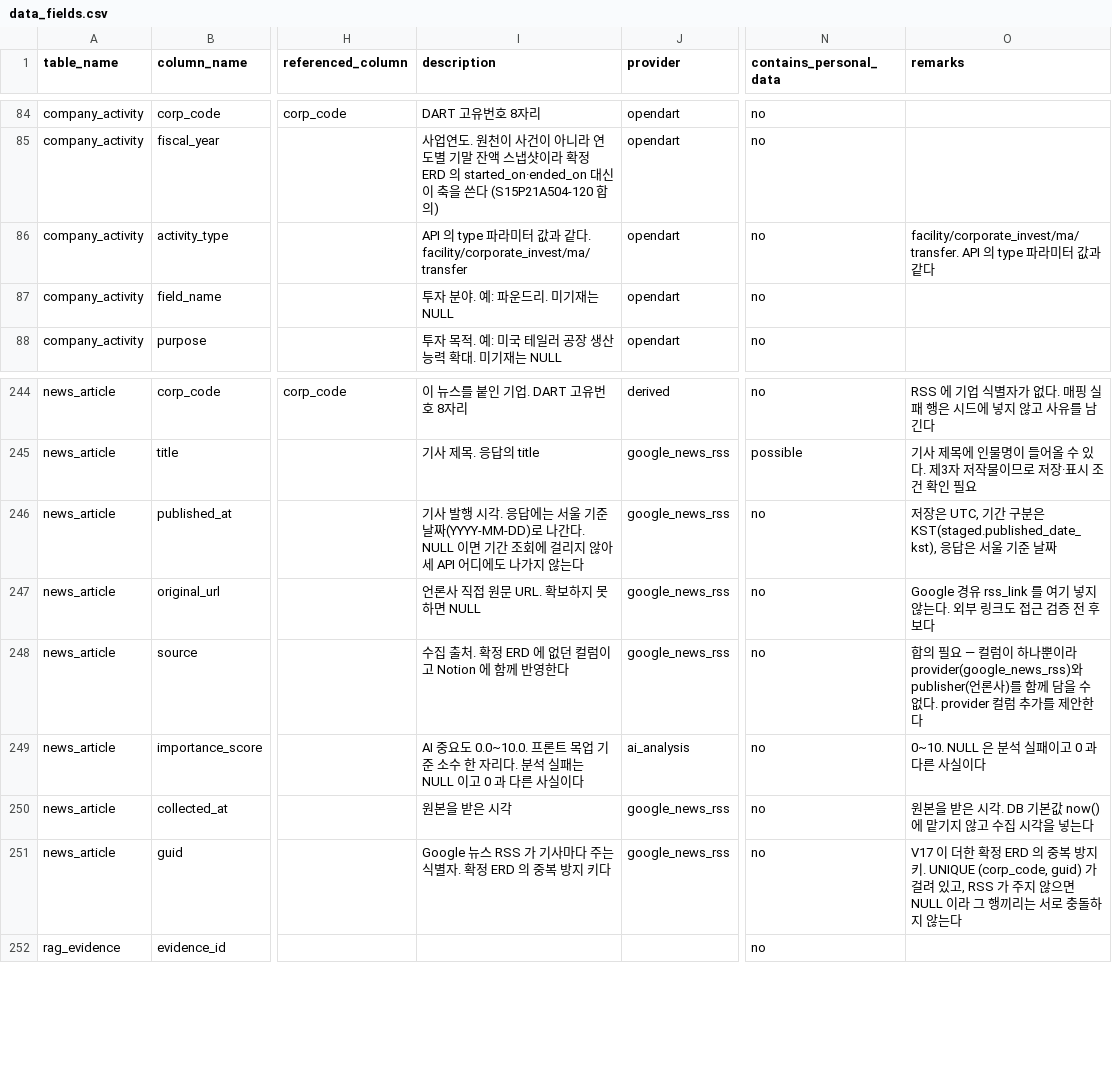
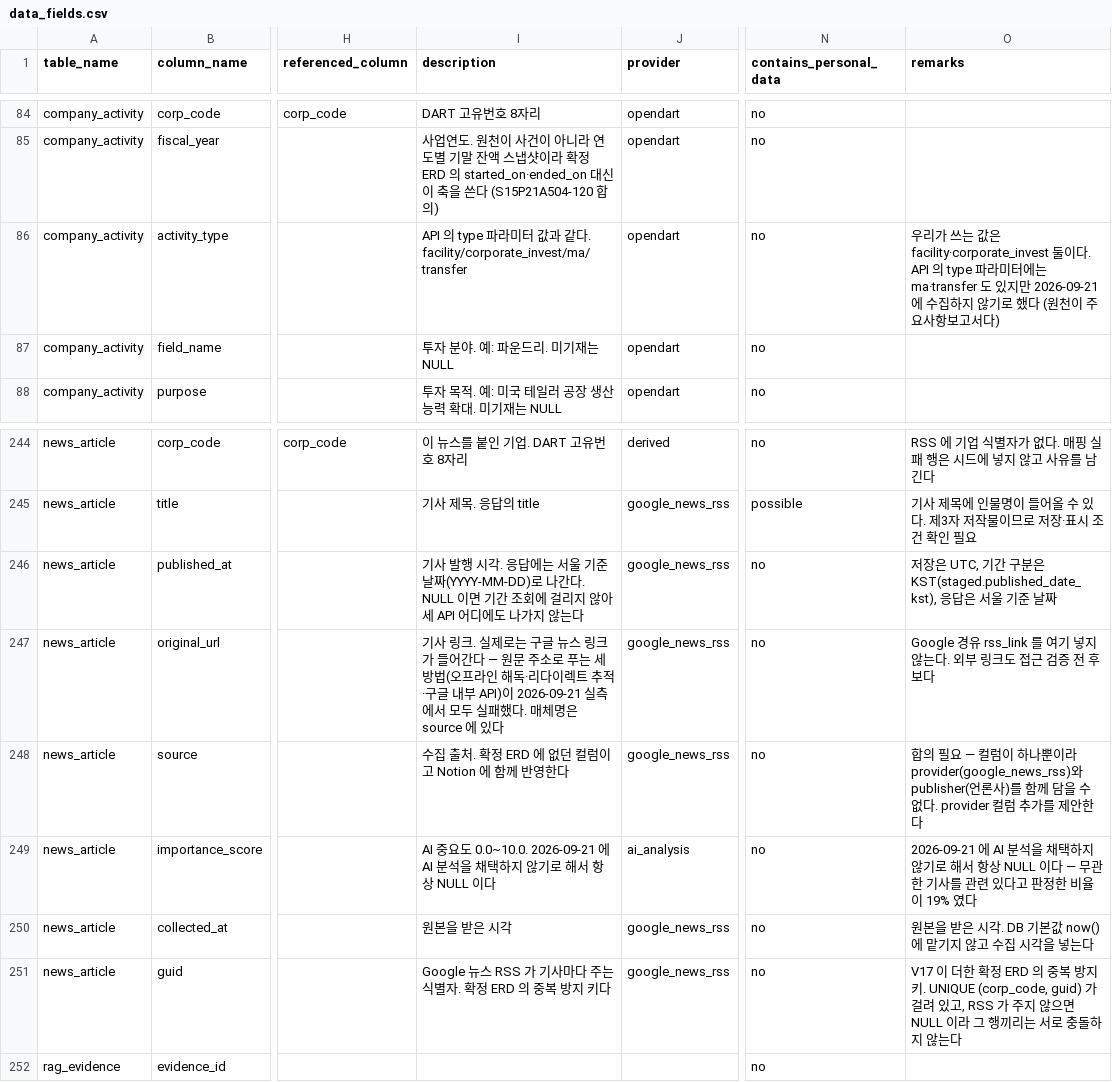
Before and after one commit to Apple7575/Fit, a CSV file: data/docs/data_fields.csv, drawn as a sheet; only a part is shown, gaps mark what is left out; the diff names each change by its address in the sheet, - before the commit and + after, or states it on an @@ line.

```diff
--- a/data/docs/data_fields.csv
+++ b/data/docs/data_fields.csv
-O86 (remarks): facility/corporate_invest/ma/transfer. API 의 type 파라미터 값과 같다
+O86 (remarks): 우리가 쓰는 값은 facility·corporate_invest 둘이다. API 의 type 파라미터에는 ma·transfer 도 있지만 2026-09-21 에 수집하지 않기로 했다 (원천이 주요사항보고서다)
-I247 (description): 언론사 직접 원문 URL. 확보하지 못하면 NULL
+I247 (description): 기사 링크. 실제로는 구글 뉴스 링크가 들어간다 — 원문 주소로 푸는 세 방법(오프라인 해독·리다이렉트 추적·구글 내부 API)이 2026-09-21 실측에서 모두 실패했다. 매체명은 source 에 있다
-I249 (description): …요도 0.0~10.0. 프론트 목업 기준 소수 한 자리다. 분석 실패는 NULL 이고 0 과 다른 사실이다
+I249 (description): …요도 0.0~10.0. 2026-09-21 에 AI 분석을 채택하지 않기로 해서 항상 NULL 이다
-O249 (remarks): 0~10. NULL 은 분석 실패이고 0 과 다른 사실이다
+O249 (remarks): 2026-09-21 에 AI 분석을 채택하지 않기로 해서 항상 NULL 이다 — 무관한 기사를 관련 있다고 판정한 비율이 19% 였다
```
Also changed, not shown: data/docs/seed_csv_inventory.csv, 2 other files.
